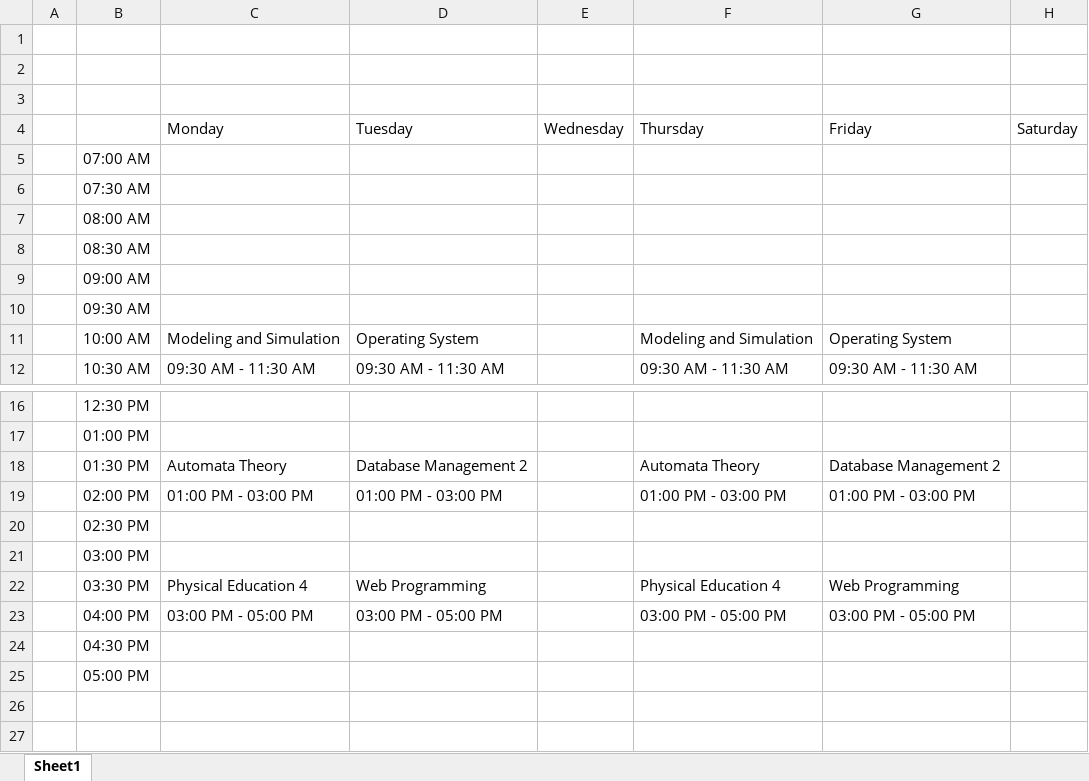
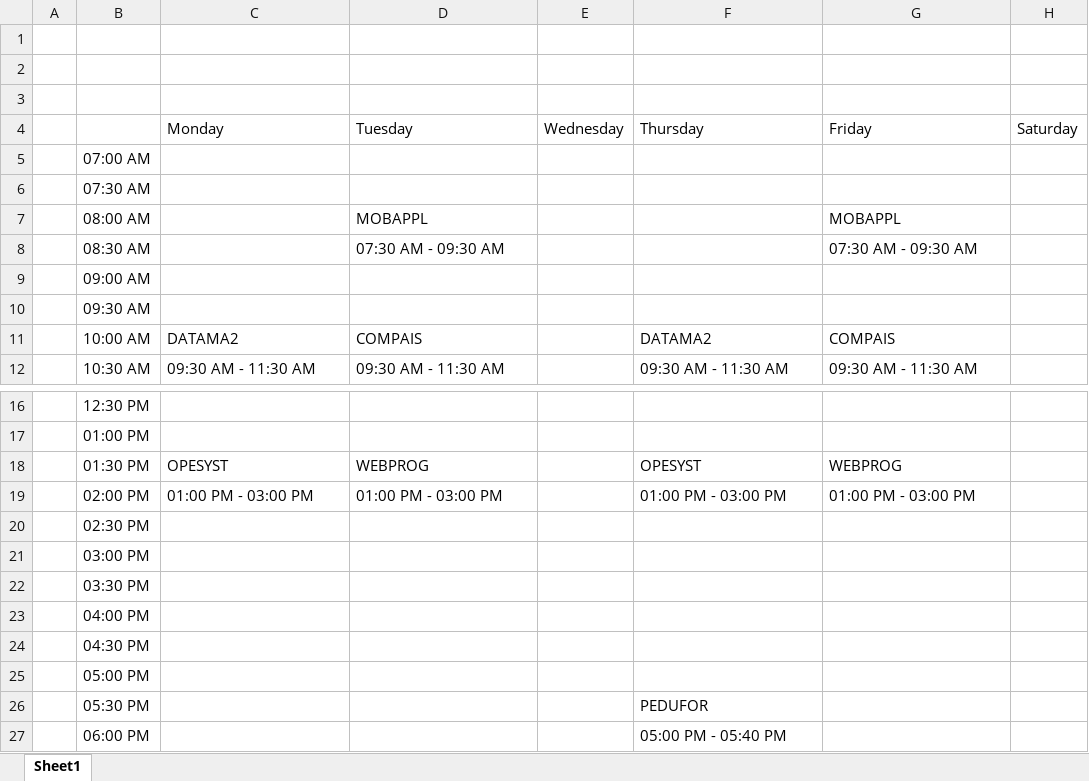
Before and after one commit to jgarivera/sched-ripper, an Excel workbook: scheds.xlsx, sheet Sheet1, drawn as a sheet; only a part is shown, gaps mark what is left out; values as stored, in another font and other column widths than the file's, no cell formats; the diff names each change by its address in the sheet, - before the commit and + after, or states it on an @@ line.

```diff
--- a/scheds.xlsx (sheet Sheet1)
+++ b/scheds.xlsx (sheet Sheet1)
-D7 (Tuesday): (empty)
+D7 (Tuesday): MOBAPPL
-G7 (Friday): (empty)
+G7 (Friday): MOBAPPL
-D8 (Tuesday): (empty)
+D8 (Tuesday): 07:30 AM - 09:30 AM
-G8 (Friday): (empty)
+G8 (Friday): 07:30 AM - 09:30 AM
-C11 (Monday): Modeling and Simulation
+C11 (Monday): DATAMA2
-D11 (Tuesday): Operating System
+D11 (Tuesday): COMPAIS
-F11 (Thursday): Modeling and Simulation
+F11 (Thursday): DATAMA2
-G11 (Friday): Operating System
+G11 (Friday): COMPAIS
-C18 (Monday): Automata Theory
+C18 (Monday): OPESYST
-D18 (Tuesday): Database Management 2
+D18 (Tuesday): WEBPROG
-F18 (Thursday): Automata Theory
+F18 (Thursday): OPESYST
-G18 (Friday): Database Management 2
+G18 (Friday): WEBPROG
-C22 (Monday): Physical Education 4
+C22 (Monday): (empty)
-D22 (Tuesday): Web Programming
+D22 (Tuesday): (empty)
-F22 (Thursday): Physical Education 4
+F22 (Thursday): (empty)
-G22 (Friday): Web Programming
+G22 (Friday): (empty)
-C23 (Monday): 03:00 PM - 05:00 PM
+C23 (Monday): (empty)
-D23 (Tuesday): 03:00 PM - 05:00 PM
+D23 (Tuesday): (empty)
-F23 (Thursday): 03:00 PM - 05:00 PM
+F23 (Thursday): (empty)
-G23 (Friday): 03:00 PM - 05:00 PM
+G23 (Friday): (empty)
+row 26:  | 05:30 PM |  |  |  | PEDUFOR
+row 27:  | 06:00 PM |  |  |  | 05:00 PM - 05:40 PM
```
Also changed, not shown: cell formats, 1 other file.
